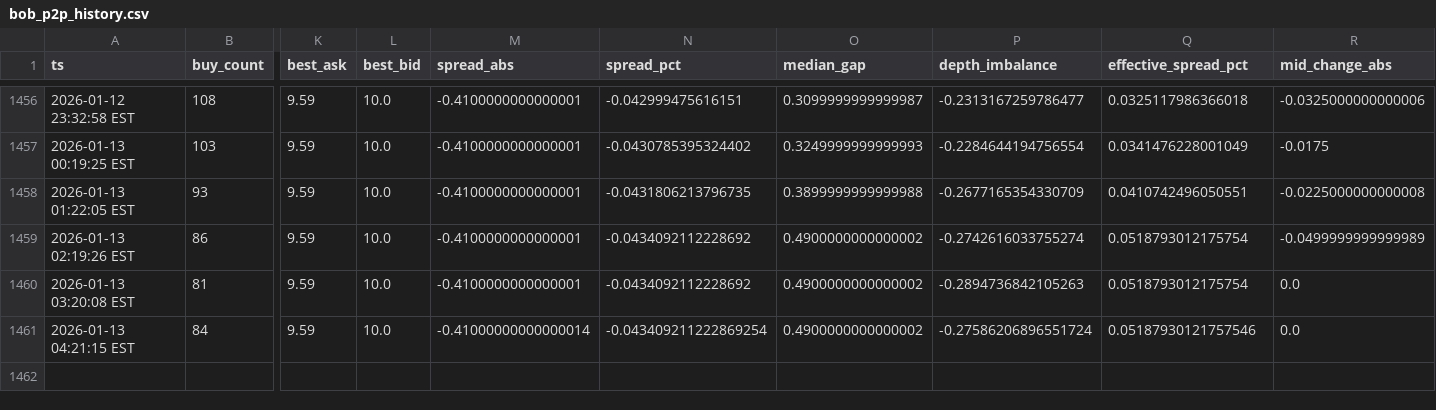
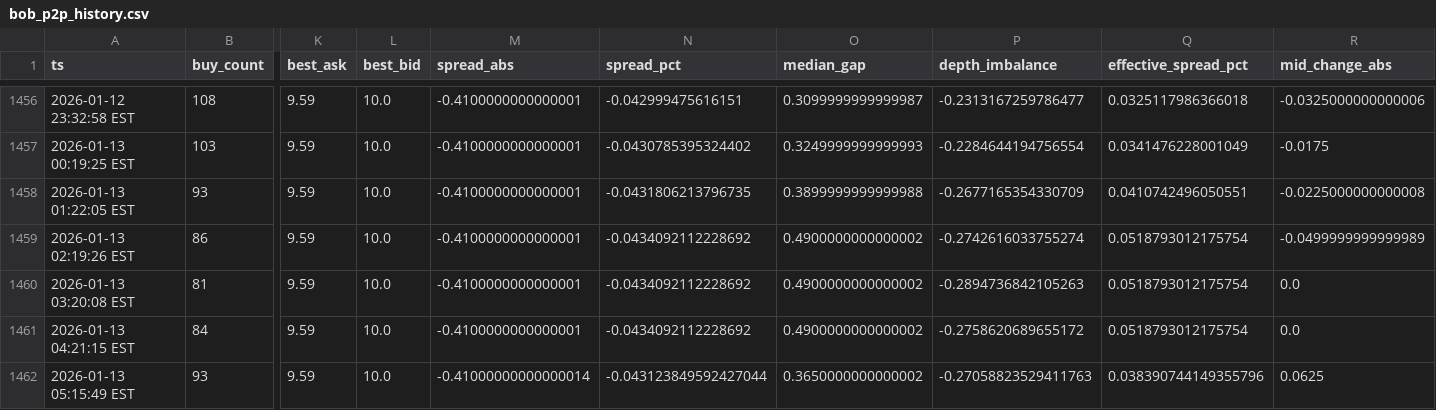
Before and after one commit to nicoortuno/bolivian-economy-tracker, a CSV file: app/ui/public/data/bob_p2p_history.csv, drawn as a sheet; only a part is shown, gaps mark what is left out; rows hold the shown columns only; the diff names each change by its address in the sheet, - before the commit and + after, or states it on an @@ line.

```diff
--- a/app/ui/public/data/bob_p2p_history.csv
+++ b/app/ui/public/data/bob_p2p_history.csv
-M1461 (spread_abs): -0.41000000000000014
+M1461 (spread_abs): -0.4100000000000001
-N1461 (spread_pct): -0.043409211222869254
+N1461 (spread_pct): -0.0434092112228692
-P1461 (depth_imbalance): -0.27586206896551724
+P1461 (depth_imbalance): -0.2758620689655172
-Q1461 (effective_spread_pct): 0.05187930121757546
+Q1461 (effective_spread_pct): 0.0518793012175754
+row 1462: 2026-01-13 05:15:49 EST | 93 | 9.59 | 10.0 | -0.41000000000000014 | -0.043123849592427044 | 0.3650000000000002 | -0.27058823529411763 | 0.038390744149355796 | 0.0625
```
